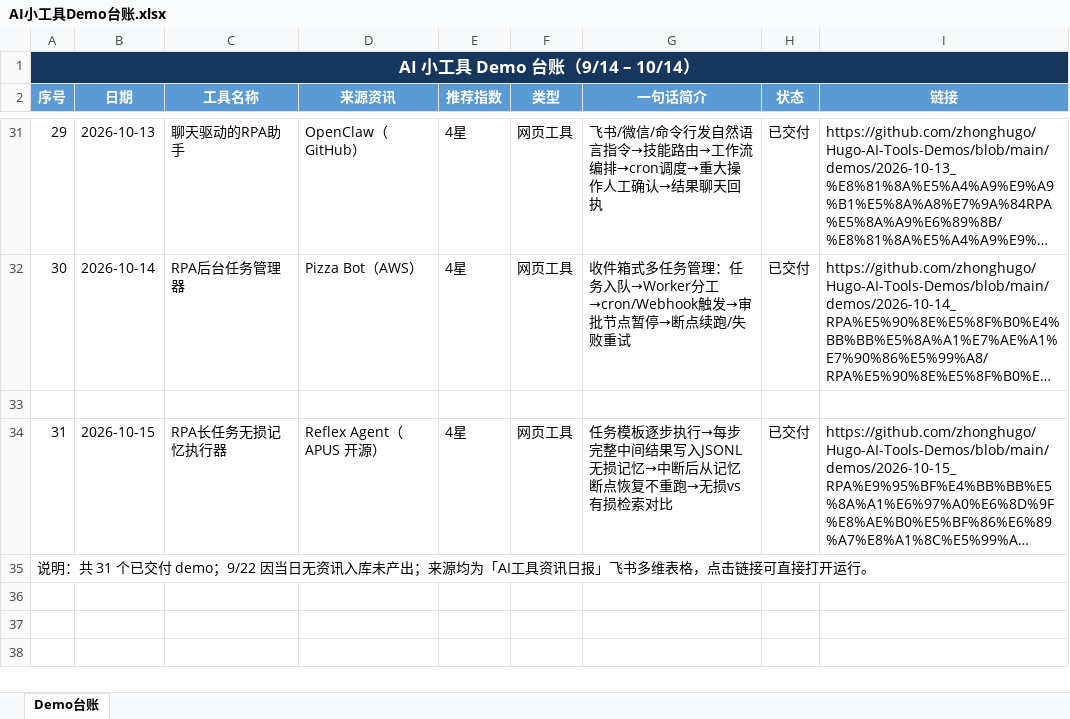
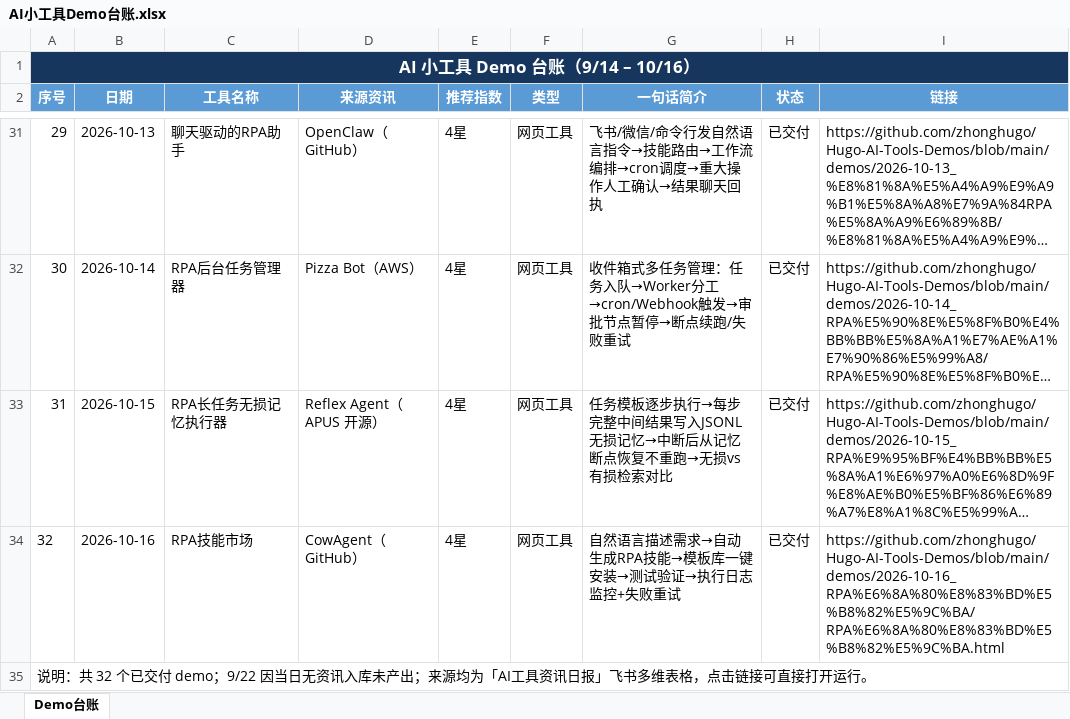
Before and after one commit to zhonghugo/Hugo-AI-Tools-Demos, an Excel workbook: demos/作品集总览/AI小工具Demo台账.xlsx, sheet Demo台账, drawn as a sheet; only a part is shown, gaps mark what is left out; long unchanged cells end in …; values as stored, in another font and other column widths than the file's, no borders; removed rows and columns are numbered as before the commit, all else as after; the diff names each change by its address in the sheet, - before the commit and + after, or states it on an @@ line.

Commit message:
10/16 RPA技能市场 demo

```diff
--- a/demos/作品集总览/AI小工具Demo台账.xlsx (sheet Demo台账)
+++ b/demos/作品集总览/AI小工具Demo台账.xlsx (sheet Demo台账)
-A1 (序号): AI 小工具 Demo 台账（9/14 – 10/14）
+A1 (序号): AI 小工具 Demo 台账（9/14 – 10/16）
-row 33: (empty)
+row 34: 32 | 2026-10-16 | RPA技能市场 | CowAgent（GitHub） | 4星 | 网页工具 | 自然语言描述需求→自动生成RPA技能→模板库一键安装→测试验证→执行日志监控+失败重试 | 已交付 | https://github.com/zhonghugo/Hugo-AI-Tools-Demos/blob/main/demos/2026-10-16_RPA%E6%8A%80%E8%83%BD%E5%B8%82%E5%9C%BA/RPA%E6%8A%80%E8%83%BD%E5%B8%82%E5%9C%BA.html
-A35 (序号): …明：共 31 个已交付…
+A35 (序号): …明：共 32 个已交付…
```
Also changed, not shown: 4 other files.
